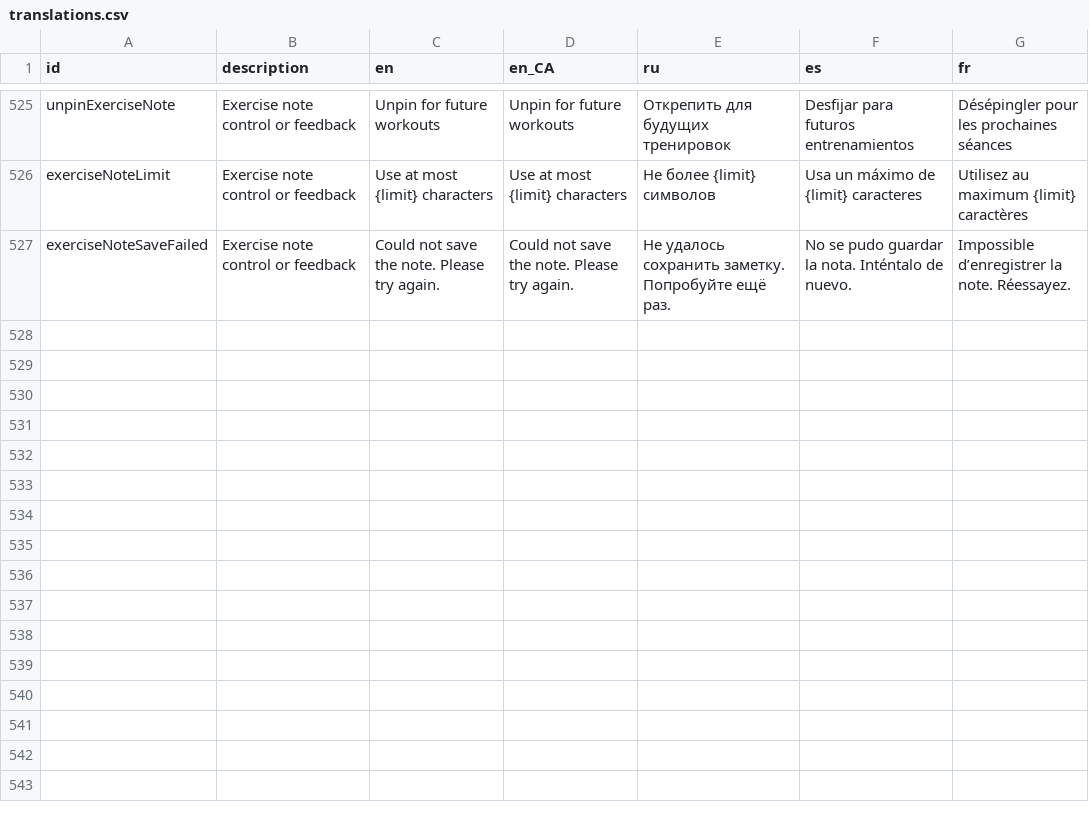
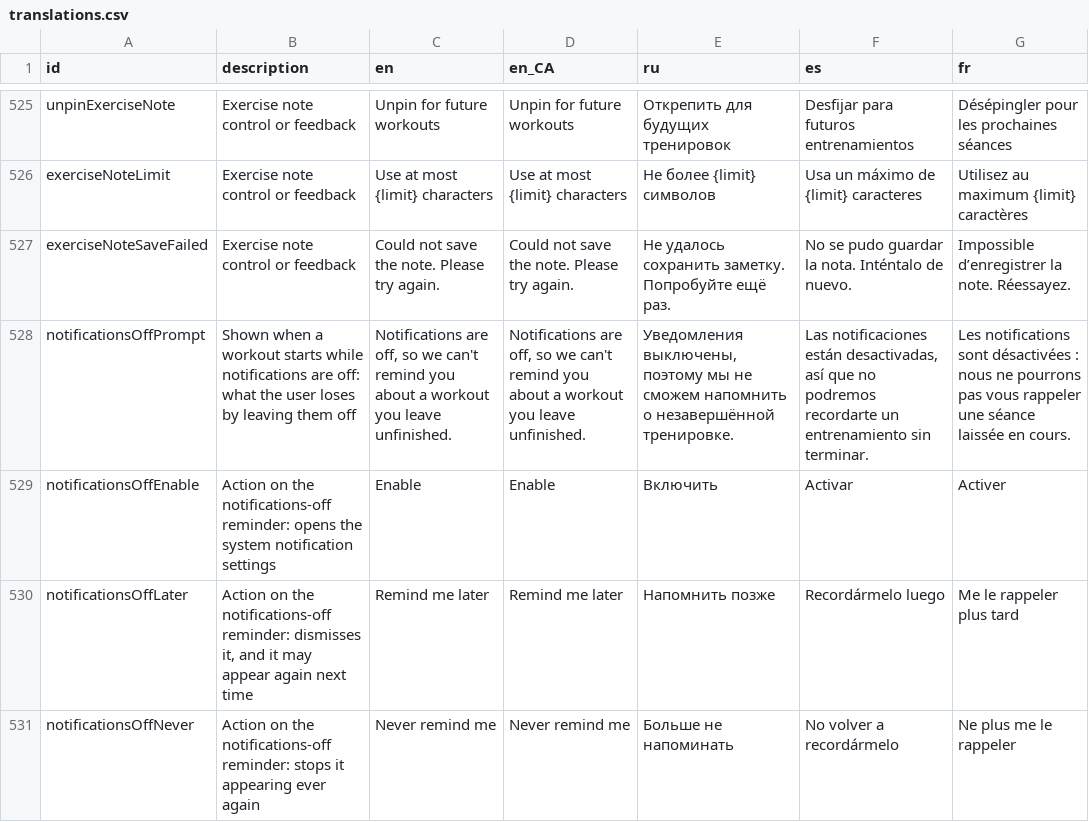
Before and after one commit to kit-g/heart-of-yours, a CSV file: shared/heart_language/scripts/translations.csv, drawn as a sheet; only a part is shown, gaps mark what is left out; the diff names each change by its address in the sheet, - before the commit and + after, or states it on an @@ line.

Commit message:
feat: notifications-off user prompts in translations

```diff
--- a/shared/heart_language/scripts/translations.csv
+++ b/shared/heart_language/scripts/translations.csv
+row 528: notificationsOffPrompt | Shown when a workout starts while notifications are off: what the user loses by leaving them off | Notifications are off, so we can't remind you about a workout you leave unfinished. | Notifications are off, so we can't remind you about a workout you leave unfinished. | Уведомления выключены, поэтому мы не сможем напомнить о незавершённой тренировке. | Las notificaciones están desactivadas, así que no podremos recordarte un entrenamiento sin terminar. | Les notifications sont désactivées : nous ne pourrons pas vous rappeler une séance laissée en cours.
+row 529: notificationsOffEnable | Action on the notifications-off reminder: opens the system notification settings | Enable | Enable | Включить | Activar | Activer
+row 530: notificationsOffLater | Action on the notifications-off reminder: dismisses it, and it may appear again next time | Remind me later | Remind me later | Напомнить позже | Recordármelo luego | Me le rappeler plus tard
+row 531: notificationsOffNever | Action on the notifications-off reminder: stops it appearing ever again | Never remind me | Never remind me | Больше не напоминать | No volver a recordármelo | Ne plus me le rappeler
```
Also changed, not shown: 10 other files.
